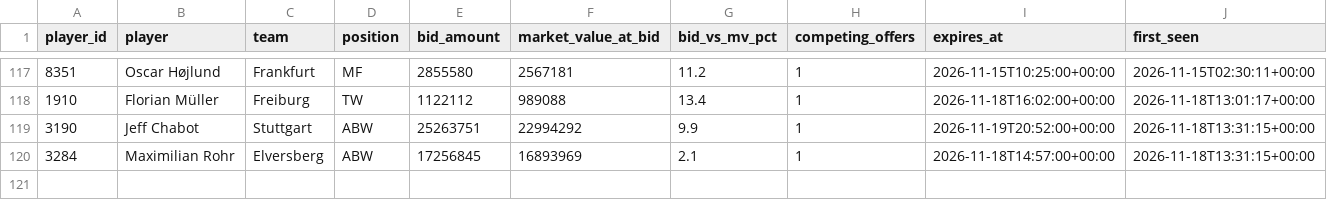
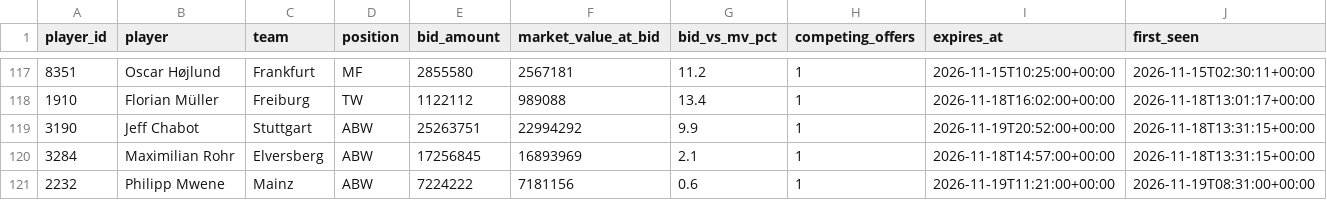
Before and after one commit to Klaudeai/feed-c95b9a6cf8, a CSV file: data/history_my_bids.csv, drawn as a sheet; only a part is shown, gaps mark what is left out; rows hold the shown columns only; the diff names each change by its address in the sheet, - before the commit and + after, or states it on an @@ line.

Commit message:
update 2026-11-19T08:31:02.004814+00:00

```diff
--- a/data/history_my_bids.csv
+++ b/data/history_my_bids.csv
+row 121: 2232 | Philipp Mwene | Mainz | ABW | 7224222 | 7181156 | 0.6 | 1 | 2026-11-19T11:21:00+00:00 | 2026-11-19T08:31:00+00:00
```
